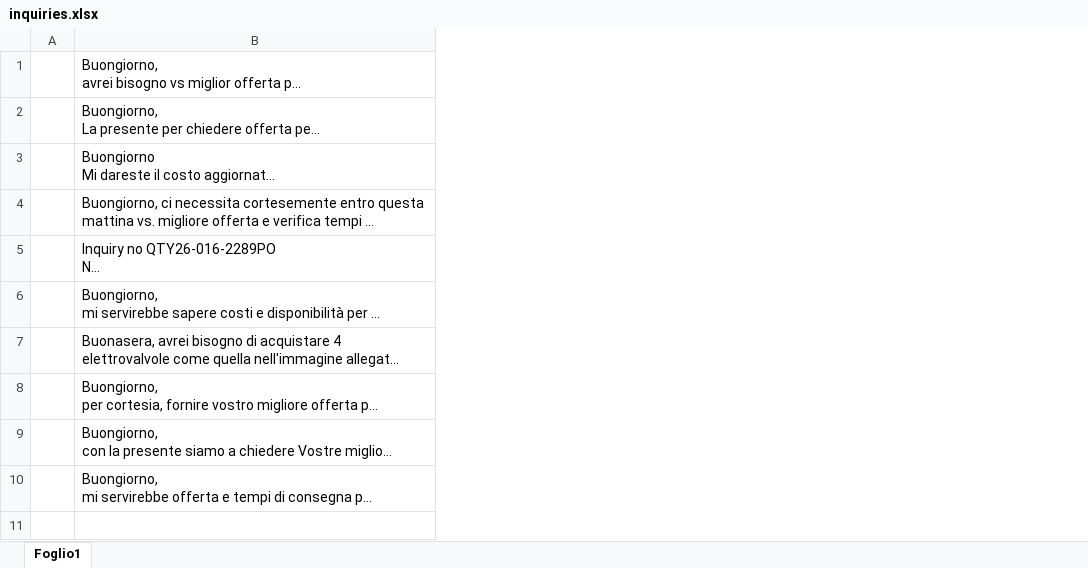
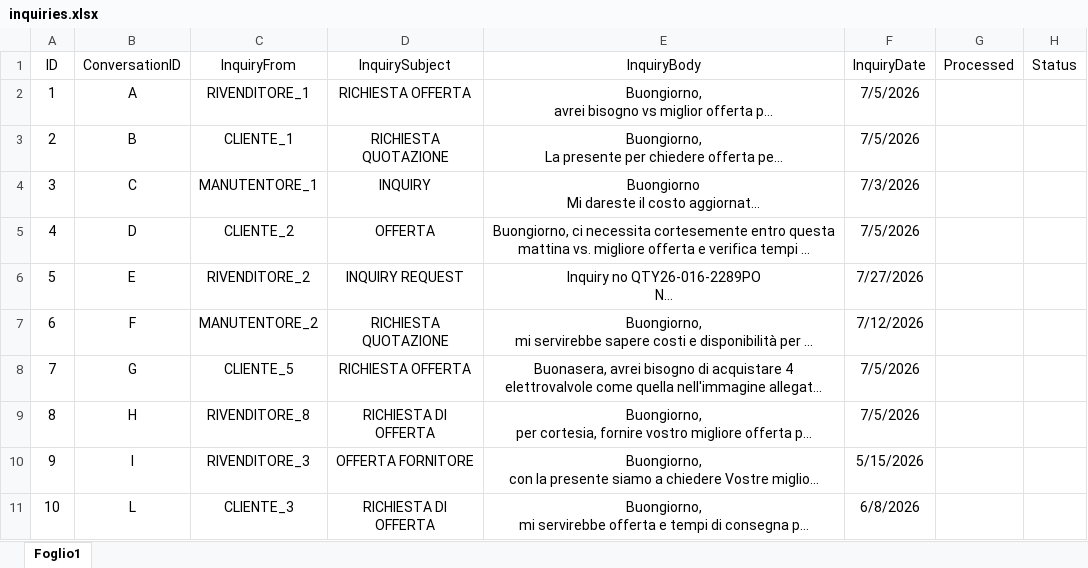
Before and after one commit to menocchi-O/bearing_net_new, an Excel workbook: data/inquiries.xlsx, sheet Foglio1, drawn as a sheet; long unchanged cells end in …; values as stored, in another font and other column widths than the file's, no borders; charts and pictures not drawn; removed rows and columns are numbered as before the commit, all else as after; the diff names each change by its address in the sheet, - before the commit and + after, or states it on an @@ line.

Commit message:
Data sample modified/completed

```diff
--- a/data/inquiries.xlsx (sheet Foglio1)
+++ b/data/inquiries.xlsx (sheet Foglio1)
-column A, empty
+column A, rows 2-11: 1 | 2 | 3 | 4 | 5 | 6 | 7 | 8 | 9 | 10
+column B, rows 2-11: A | B | C | D | E | F | G | H | I | L
+column C, rows 2-11: RIVENDITORE_1 | CLIENTE_1 | MANUTENTORE_1 | CLIENTE_2 | RIVENDITORE_2 | MANUTENTORE_2 | CLIENTE_5 | RIVENDITORE_8 | RIVENDITORE_3 | CLIENTE_3
+column D, rows 2-11: RICHIESTA OFFERTA | RICHIESTA QUOTAZIONE | INQUIRY | OFFERTA | INQUIRY REQUEST | RICHIESTA QUOTAZIONE | RICHIESTA OFFERTA | RICHIESTA DI OFFERTA | OFFERTA FORNITORE | RICHIESTA DI OFFERTA
+column F, rows 2-11: 7/5/2026 | 7/5/2026 | 7/3/2026 | 7/5/2026 | 7/27/2026 | 7/12/2026 | 7/5/2026 | 7/5/2026 | 5/15/2026 | 6/8/2026
+column G, empty
+column H, empty
+row 1: ID | ConversationID | InquiryFrom | InquirySubject | InquiryBody | InquiryDate | Processed | Status
-E2:E11 alignment: left
+E2:E11 alignment: center
```
Also changed, not shown: charts or pictures.
